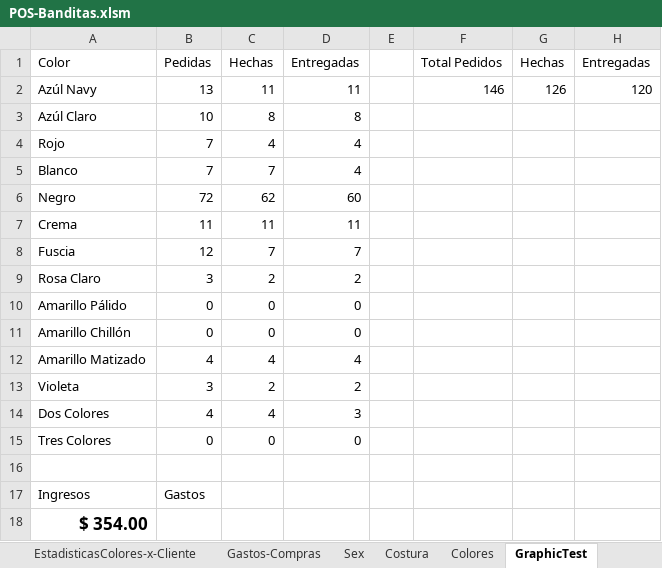
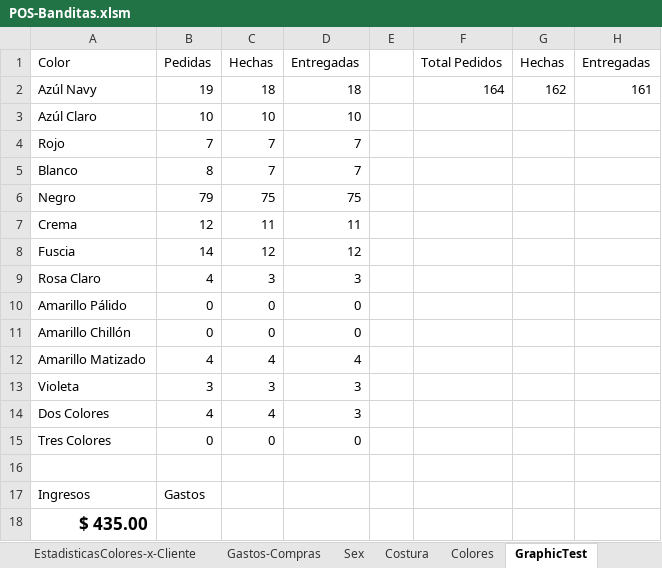
Before and after one commit to gfrolon/POS-EarSavers, an Excel workbook: POS-Banditas.xlsm, sheet GraphicTest, drawn as a sheet; values as stored, in another font and other column widths than the file's, no borders; charts and pictures and table styles not drawn; the diff names each change by its address in the sheet, - before the commit and + after, or states it on an @@ line.

```diff
--- a/POS-Banditas.xlsm (sheet GraphicTest)
+++ b/POS-Banditas.xlsm (sheet GraphicTest)
-B2: 13
+B2: 19
-C2: 11
+C2: 18
-D2: 11
+D2: 18
-F2: 146
+F2: 164
-G2: 126
+G2: 162
-H2: 120
+H2: 161
-C3: 8
+C3: 10
-D3: 8
+D3: 10
-C4: 4
+C4: 7
-D4:D5: 4
+D4:D5: 7
-B5: 7
+B5: 8
-B6: 72
+B6: 79
-C6: 62
+C6: 75
-D6: 60
+D6: 75
-B7: 11
+B7: 12
-B8: 12
+B8: 14
-C8: 7
+C8: 12
-D8: 7
+D8: 12
-B9: 3
+B9: 4
-C9: 2
+C9: 3
-D9: 2
+D9: 3
-C13: 2
+C13: 3
-D13: 2
+D13: 3
-A18: $ 354.00
+A18: $ 435.00
```
Also changed, not shown: sheet Ventas, sheet Gastos-Compras, sheet EstadisticasColores-x-Cliente, sheet EstadisticasClientas, sheet Colores, sheet Clientas, charts or pictures.
